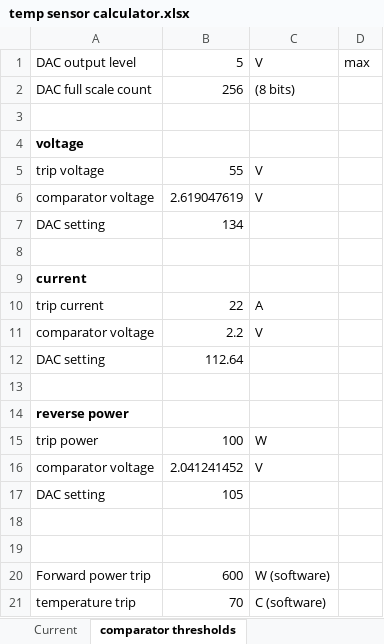
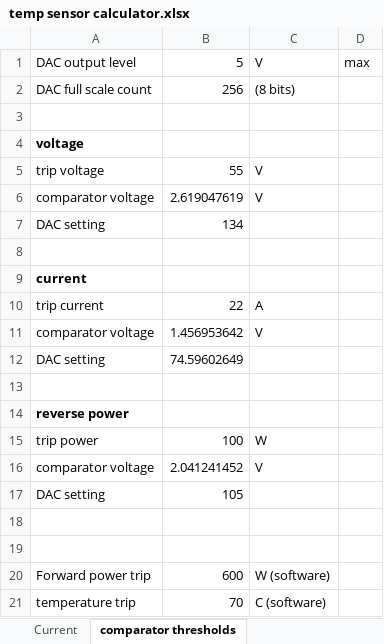
Before and after one commit to laurencebarker/Ganymede, an Excel workbook: documentation/temp sensor calculator.xlsx, sheet comparator thresholds, drawn as a sheet; values as stored, in another font and other column widths than the file's, no borders; the diff names each change by its address in the sheet, - before the commit and + after, or states it on an @@ line.

```diff
--- a/documentation/temp sensor calculator.xlsx (sheet comparator thresholds)
+++ b/documentation/temp sensor calculator.xlsx (sheet comparator thresholds)
-B11: 2.2
+B11: 1.456953642
-B12: 112.64
+B12: 74.59602649
```
Also changed, not shown: sheet Current, charts or pictures, 6 other files.
